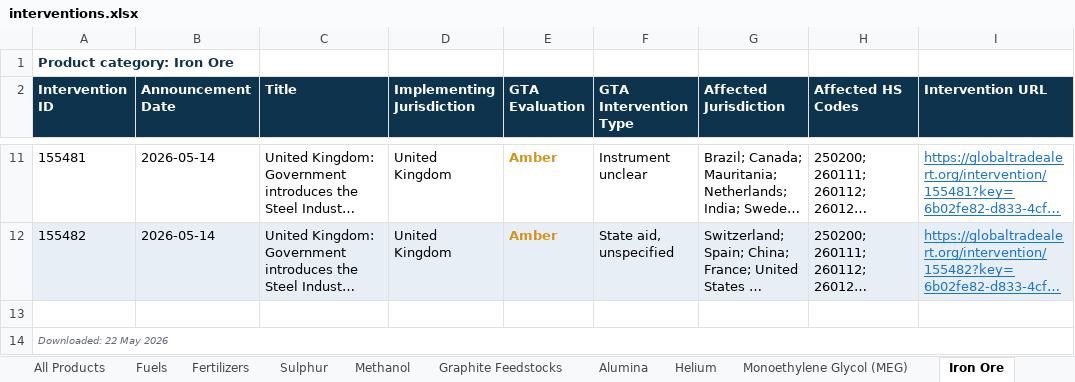
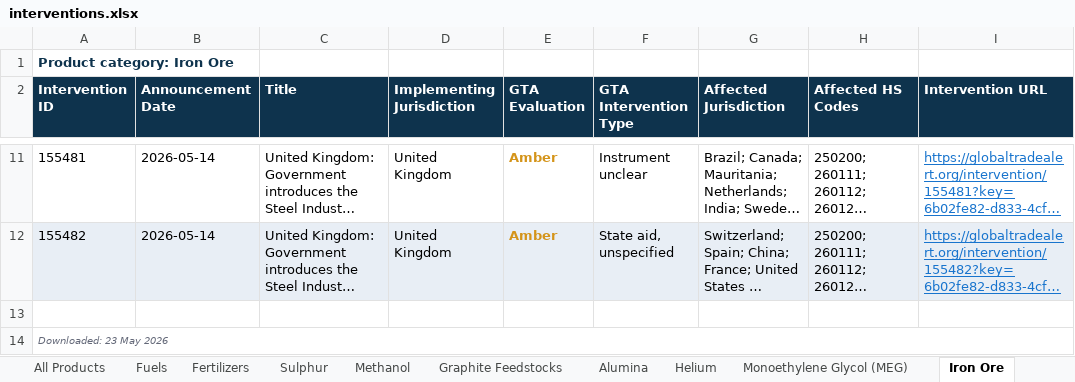
Before and after one commit to anaelenasc/strategic-inputs-monitor, an Excel workbook: data/interventions.xlsx, sheet Iron Ore, drawn as a sheet; only a part is shown, gaps mark what is left out; long unchanged cells end in …; values as stored, in another font and other column widths than the file's, no borders; the diff names each change by its address in the sheet, - before the commit and + after, or states it on an @@ line.

```diff
--- a/data/interventions.xlsx (sheet Iron Ore)
+++ b/data/interventions.xlsx (sheet Iron Ore)
-A14 (Intervention ID): Downloaded: 22 May 2026
+A14 (Intervention ID): Downloaded: 23 May 2026
```
Also changed, not shown: sheet Sulphur, sheet Monoethylene Glycol (MEG), sheet Methanol, sheet Fertilizers, sheet Graphite Feedstocks, sheet Alumina, 3 more sheets, 1 other file.
